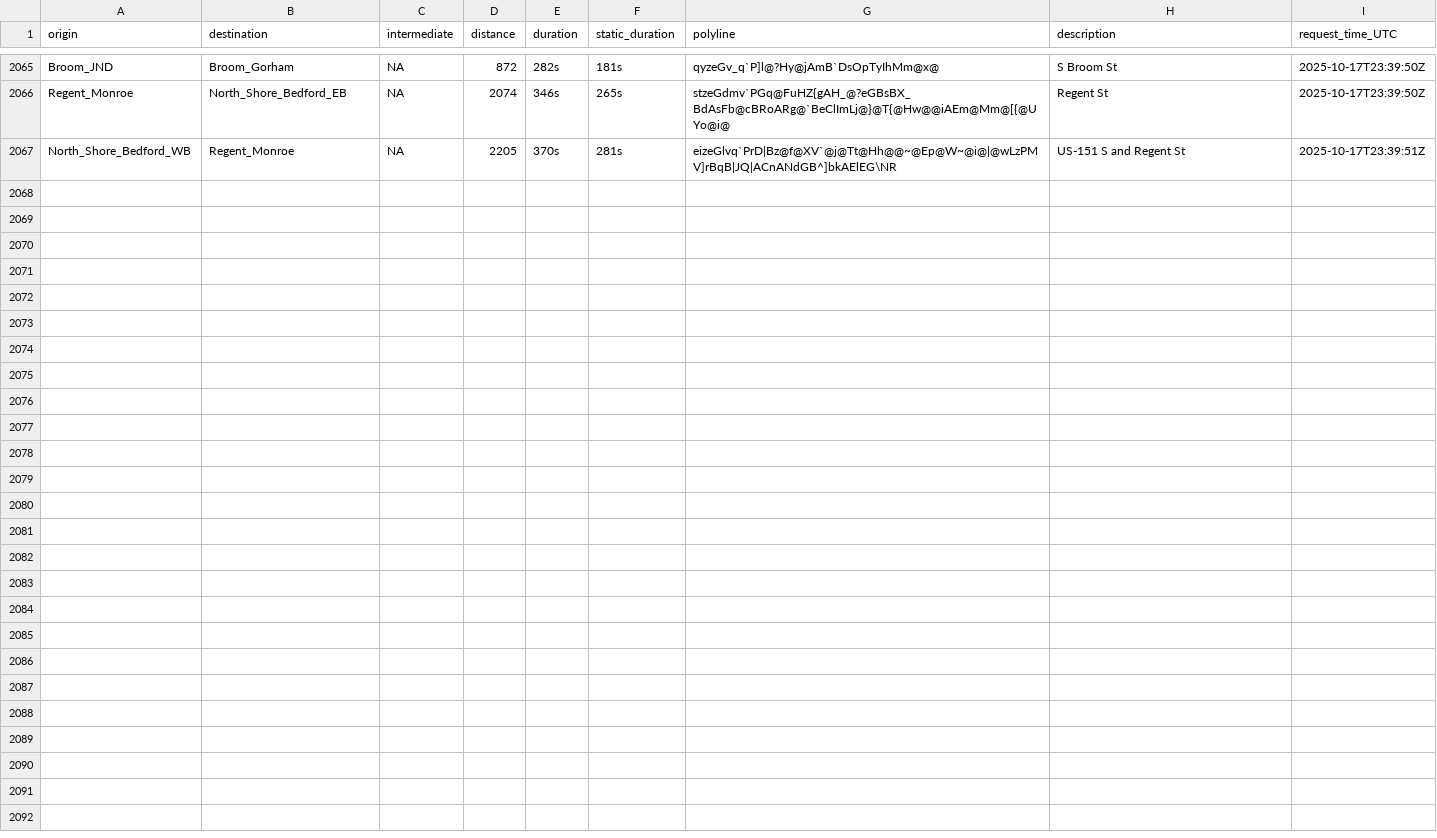
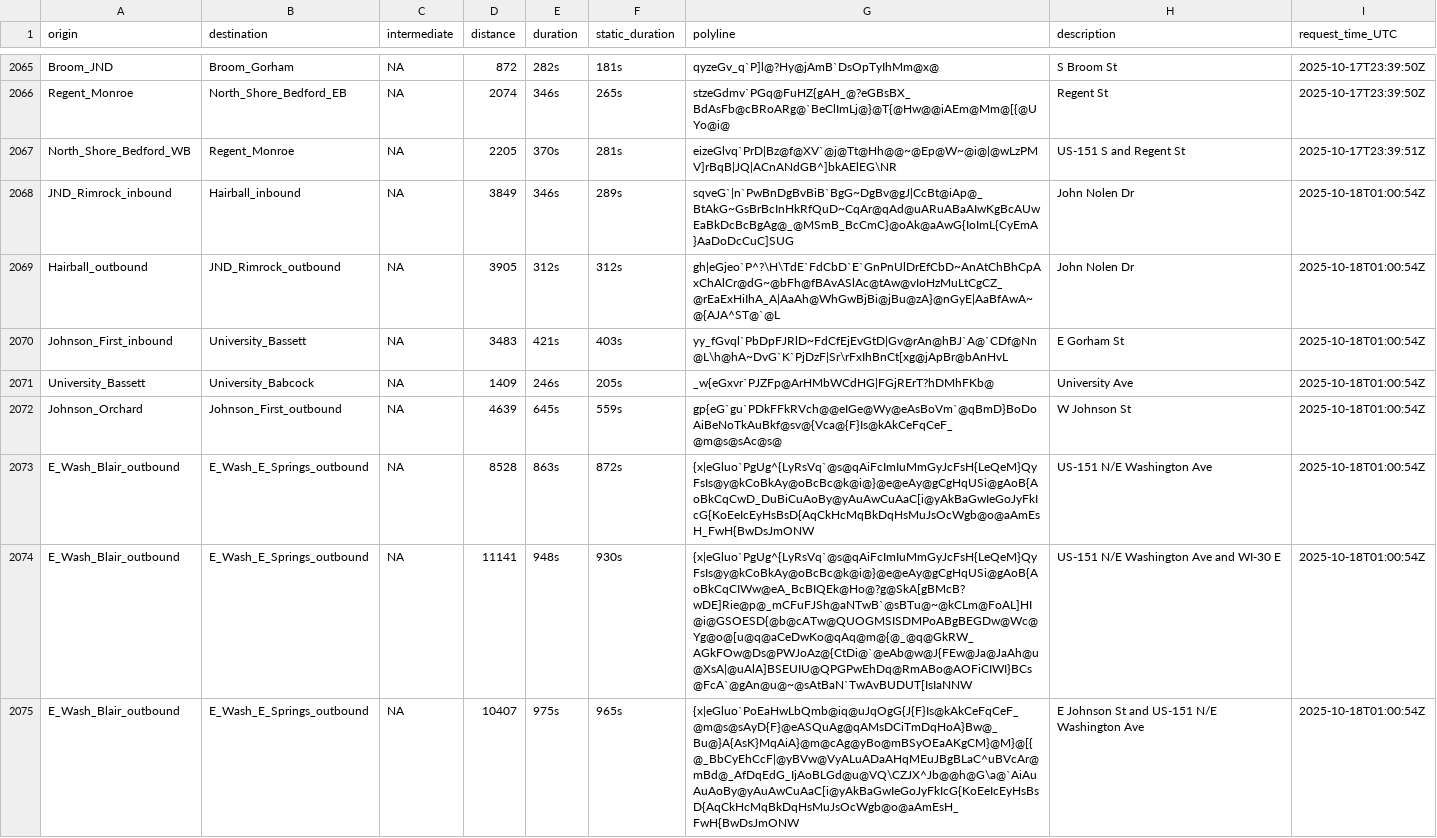
Before and after one commit to vgXhc/travel_time_estimates, a CSV file: data/data_raw.csv, drawn as a sheet; only a part is shown, gaps mark what is left out; the diff covers the shown part only.

```diff
--- a/data/data_raw.csv
+++ b/data/data_raw.csv
@@ -2067 +2067,9 @@ Regent_Monroe,North_Shore_Bedford_EB,NA,2074,346s,265s,stzeGdmv`PGq@FuHZ{gAH_@?e
 North_Shore_Bedford_WB,Regent_Monroe,NA,2205,370s,281s,eizeGlvq`PrD|Bz@f@XV`@j@Tt@Hh@@~@Ep@W~@i@|@wLzPMV]rBqB|JQ|ACnANdGB^]bkAElEG\NR,US-151 S and Regent St,2025-10-17T23:39:51Z
+JND_Rimrock_inbound,Hairball_inbound,NA,3849,346s,289s,sqveG`|n`PwBnDgBvBiB`BgG~DgBv@gJ|CcBt@iAp@_BtAkG~GsBrBcInHkRfQuD~CqAr@qAd@uARuABaAIwKgBcAUwEaBkDcBcBgAg@_@MSmB_BcCmC}@oAk@aAwG{IoImL{CyEmA}AaDoDcCuC]SUG,John Nolen Dr,2025-10-18T01:00:54Z
+Hairball_outbound,JND_Rimrock_outbound,NA,3905,312s,312s,gh|eGjeo`P^?\H\TdE`FdCbD`E`GnPnUlDrEfCbD~AnAtChBhCpAxChAlCr@dG~@bFh@fBAvASlAc@tAw@vIoHzMuLtCgCZ_@rEaExHiIhA_A|AaAh@WhGwBjBi@jBu@zA}@nGyE|AaBfAwA~@{AJA^ST@`@L,John Nolen Dr,2025-10-18T01:00:54Z
+Johnson_First_inbound,University_Bassett,NA,3483,421s,403s,yy_fGvql`PbDpFJRlD~FdCfEjEvGtD|Gv@rAn@hBJ`A@`CDf@Nn@L\h@hA~DvG`K`PjDzF|Sr\rFxIhBnCt[xg@jApBr@bAnHvL,E Gorham St,2025-10-18T01:00:54Z
+University_Bassett,University_Babcock,NA,1409,246s,205s,_w{eGxvr`PJZFp@ArHMbWCdHG|FGjRErT?hDMhFKb@,University Ave,2025-10-18T01:00:54Z
+Johnson_Orchard,Johnson_First_outbound,NA,4639,645s,559s,gp{eG`gu`PDkFFkRVch@@eIGe@Wy@eAsBoVm`@qBmD}BoDoAiBeNoTkAuBkf@sv@{Vca@{F}Is@kAkCeFqCeF_@m@s@sAc@s@,W Johnson St,2025-10-18T01:00:54Z
+E_Wash_Blair_outbound,E_Wash_E_Springs_outbound,NA,8528,863s,872s,{x|eGluo`PgUg^{LyRsVq`@s@qAiFcImIuMmGyJcFsH{LeQeM}QyFsIs@y@kCoBkAy@oBcBc@k@i@}@e@eAy@gCgHqUSi@gAoB{AoBkCqCwD_DuBiCuAoBy@yAuAwCuAaC[i@yAkBaGwIeGoJyFkIcG{KoEeIcEyHsBsD{AqCkHcMqBkDqHsMuJsOcWgb@o@aAmEsH_FwH{BwDsJmONW,US-151 N/E Washington Ave,2025-10-18T01:00:54Z
+E_Wash_Blair_outbound,E_Wash_E_Springs_outbound,NA,11141,948s,930s,{x|eGluo`PgUg^{LyRsVq`@s@qAiFcImIuMmGyJcFsH{LeQeM}QyFsIs@y@kCoBkAy@oBcBc@k@i@}@e@eAy@gCgHqUSi@gAoB{AoBkCqCIWw@eA_BcBIQEk@Ho@?g@SkA[gBMcB?wDE]Rie@p@_mCFuFJSh@aNTwB`@sBTu@~@kCLm@FoAL]HI@i@GSOESD{@b@cATw@QUOGMSISDMPoABgBEGDw@Wc@Yg@o@[u@q@aCeDwKo@qAq@m@{@_@q@GkRW_AGkFOw@Ds@PWJoAz@{CtDi@`@eAb@w@J{FEw@Ja@JaAh@u@XsA|@uAlA]BSEUIU@QPGPwEhDq@RmABo@AOFiCIWI}BCs@FcA`@gAn@u@~@sAtBaN`TwAvBUDUT[IsIaNNW,US-151 N/E Washington Ave and WI-30 E,2025-10-18T01:00:54Z
+E_Wash_Blair_outbound,E_Wash_E_Springs_outbound,NA,10407,975s,965s,{x|eGluo`PoEaHwLbQmb@iq@uJqOgG{J{F}Is@kAkCeFqCeF_@m@s@sAyD{F}@eASQuAg@qAMsDCiTmDqHoA}Bw@_Bu@}A{AsK}MqAiA}@m@cAg@yBo@mBSyOEaAKgCM}@M}@[{@_BbCyEhCcF|@yBVw@VyALuADaAHqMEuJBgBLaC^uBVcAr@mBd@_AfDqEdG_IjAoBLGd@u@VQ\CZJX^Jb@@h@G\a@`AiAuAuAoBy@yAuAwCuAaC[i@yAkBaGwIeGoJyFkIcG{KoEeIcEyHsBsD{AqCkHcMqBkDqHsMuJsOcWgb@o@aAmEsH_FwH{BwDsJmONW,E Johnson St and US-151 N/E Washington Ave,2025-10-18T01:00:54Z
```
Also changed, not shown: 8 added rows elsewhere in this file, 2 other files.
